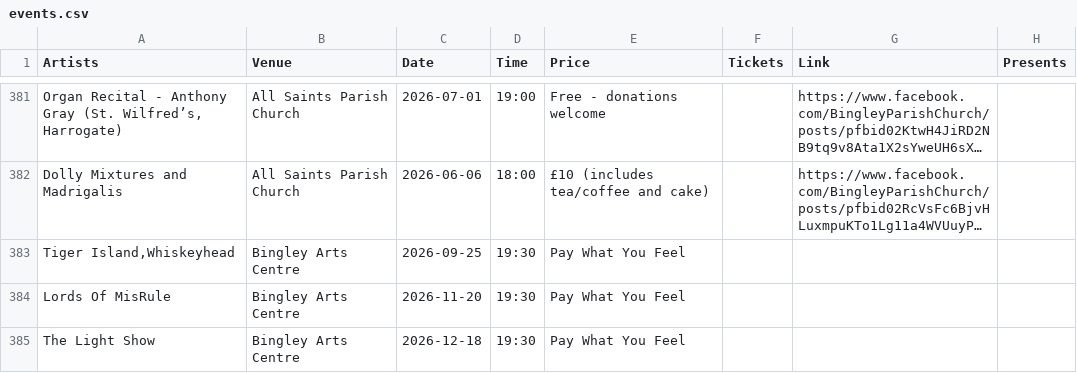
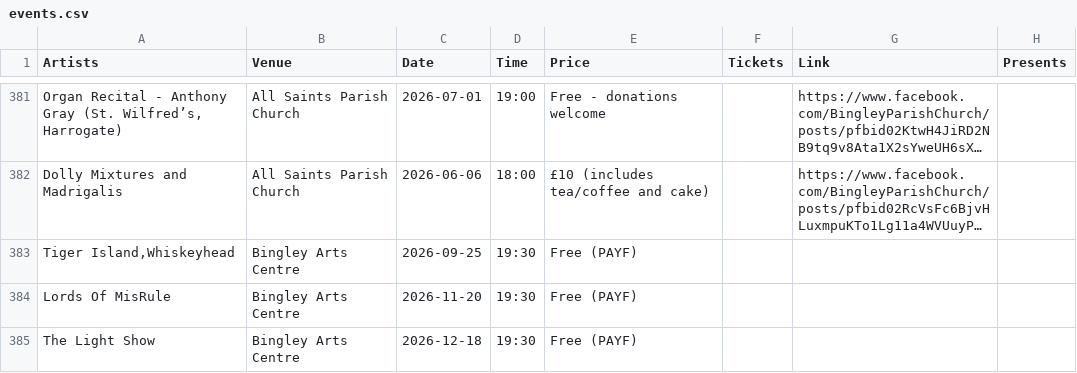
Before and after one commit to caprenter/rumble, a CSV file: docs/_data/events.csv, drawn as a sheet; only a part is shown, gaps mark what is left out; long unchanged cells end in …; the diff names each change by its address in the sheet, - before the commit and + after, or states it on an @@ line.

```diff
--- a/docs/_data/events.csv
+++ b/docs/_data/events.csv
-E383:E385 (Price): Pay What You Feel
+E383:E385 (Price): Free (PAYF)
```
Also changed, not shown: 1 other file.
